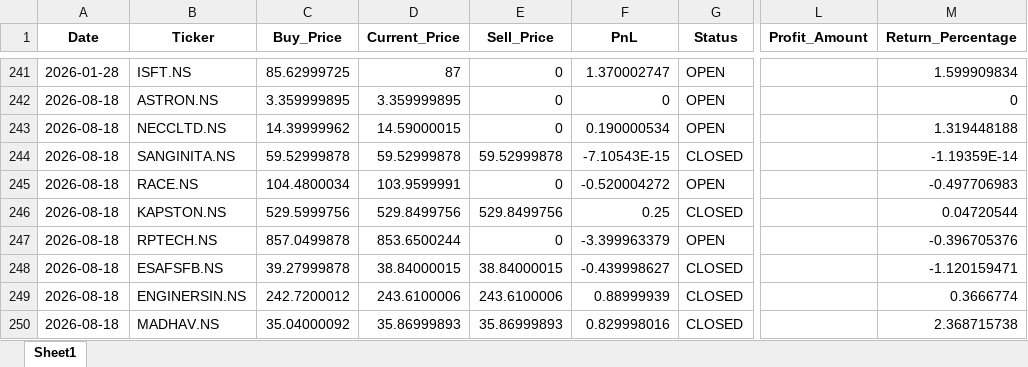
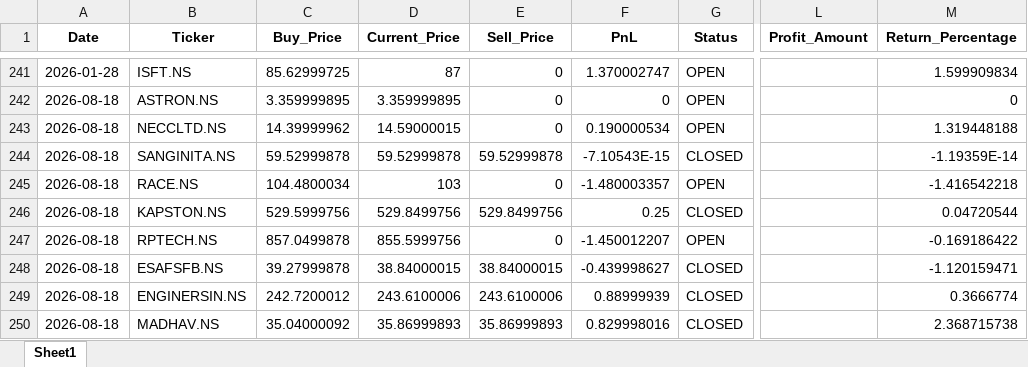
Before and after one commit to Hanuman16/PythonApplicationForDailyRun, an Excel workbook: trading_log.xlsx, sheet Sheet1, drawn as a sheet; only a part is shown, gaps mark what is left out; values as stored, in another font and other column widths than the file's, no borders; the diff names each change by its address in the sheet, - before the commit and + after, or states it on an @@ line.

```diff
--- a/trading_log.xlsx (sheet Sheet1)
+++ b/trading_log.xlsx (sheet Sheet1)
-D245 (Current_Price): 103.9599991
+D245 (Current_Price): 103
-F245 (PnL): -0.520004272
+F245 (PnL): -1.480003357
-M245 (Return_Percentage): -0.497706983
+M245 (Return_Percentage): -1.416542218
-D247 (Current_Price): 853.6500244
+D247 (Current_Price): 855.5999756
-F247 (PnL): -3.399963379
+F247 (PnL): -1.450012207
-M247 (Return_Percentage): -0.396705376
+M247 (Return_Percentage): -0.169186422
```
